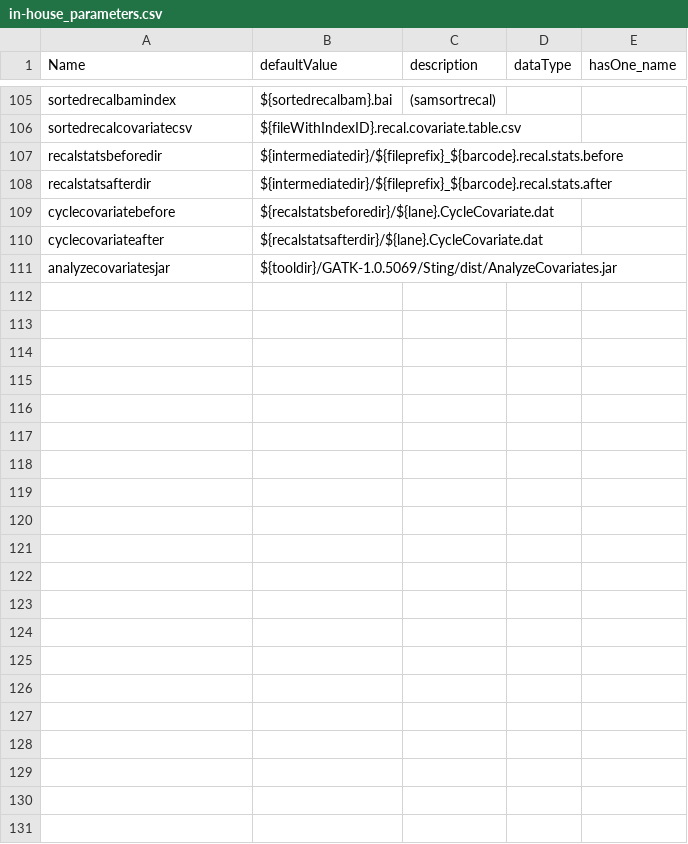
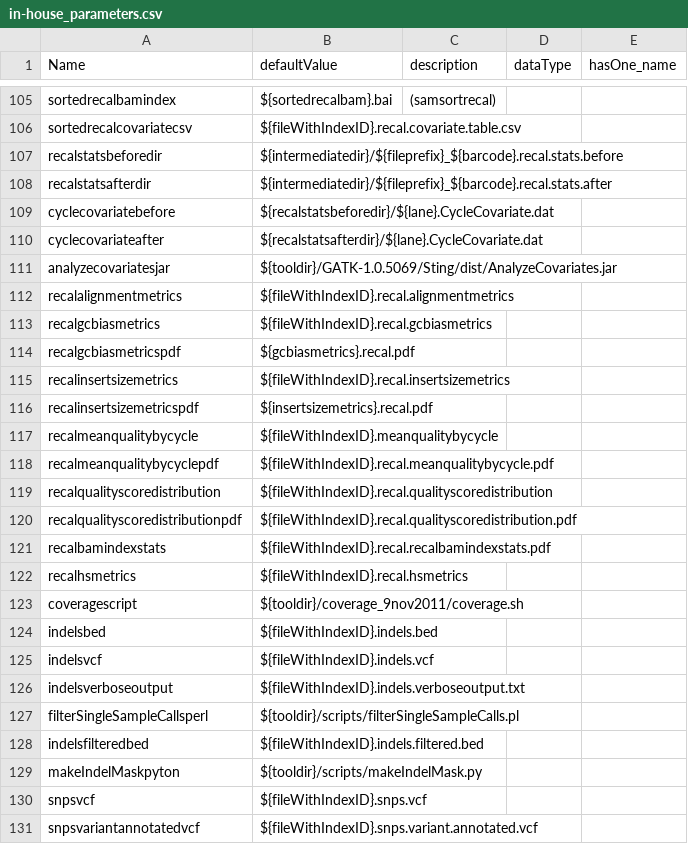
Before and after one commit to molgenis/molgenis-legacy, a CSV file: modules/compute/workflows/in-house_parameters.csv, drawn as a sheet; only a part is shown, gaps mark what is left out; the diff names each change by its address in the sheet, - before the commit and + after, or states it on an @@ line.

Commit message:
* Added new / improved protocols up to HSpe22.variant_annotator * Now: step01 instead of step1 (in computeCommandLine) for better sorting
git-svn-id: http://www.molgenis.org/svn/molgenis_apps/trunk@10290 42de9c89-b41c-0410-9fa9-f33e7b6bda7a

```diff
--- a/modules/compute/workflows/in-house_parameters.csv
+++ b/modules/compute/workflows/in-house_parameters.csv
+row 112: recalalignmentmetrics | ${fileWithIndexID}.recal.alignmentmetrics
+row 113: recalgcbiasmetrics | ${fileWithIndexID}.recal.gcbiasmetrics
+row 114: recalgcbiasmetricspdf | ${gcbiasmetrics}.recal.pdf
+row 115: recalinsertsizemetrics | ${fileWithIndexID}.recal.insertsizemetrics
+row 116: recalinsertsizemetricspdf | ${insertsizemetrics}.recal.pdf
+row 117: recalmeanqualitybycycle | ${fileWithIndexID}.meanqualitybycycle
+row 118: recalmeanqualitybycyclepdf | ${fileWithIndexID}.recal.meanqualitybycycle.pdf
+row 119: recalqualityscoredistribution | ${fileWithIndexID}.recal.qualityscoredistribution
+row 120: recalqualityscoredistributionpdf | ${fileWithIndexID}.recal.qualityscoredistribution.pdf
+row 121: recalbamindexstats | ${fileWithIndexID}.recal.recalbamindexstats.pdf
+row 122: recalhsmetrics | ${fileWithIndexID}.recal.hsmetrics
+row 123: coveragescript | ${tooldir}/coverage_9nov2011/coverage.sh
+row 124: indelsbed | ${fileWithIndexID}.indels.bed
+row 125: indelsvcf | ${fileWithIndexID}.indels.vcf
+row 126: indelsverboseoutput | ${fileWithIndexID}.indels.verboseoutput.txt
+row 127: filterSingleSampleCallsperl | ${tooldir}/scripts/filterSingleSampleCalls.pl
+row 128: indelsfilteredbed | ${fileWithIndexID}.indels.filtered.bed
+row 129: makeIndelMaskpyton | ${tooldir}/scripts/makeIndelMask.py
+row 130: snpsvcf | ${fileWithIndexID}.snps.vcf
+row 131: snpsvariantannotatedvcf | ${fileWithIndexID}.snps.variant.annotated.vcf
```
Also changed, not shown: modules/compute/workflows/workflow_in-house.csv, 11 other files.
